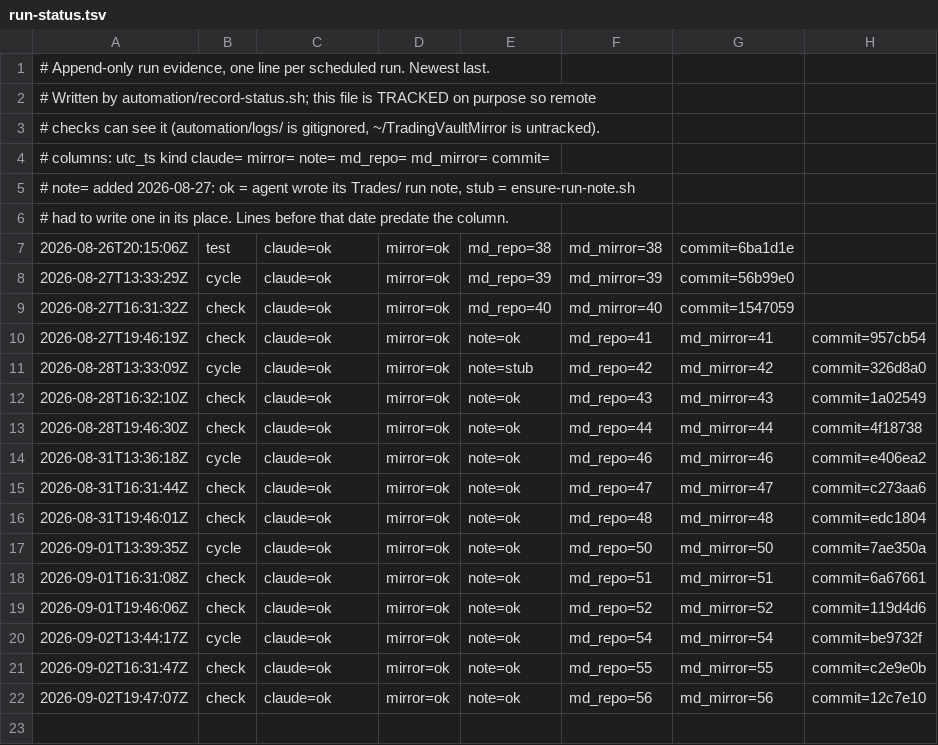
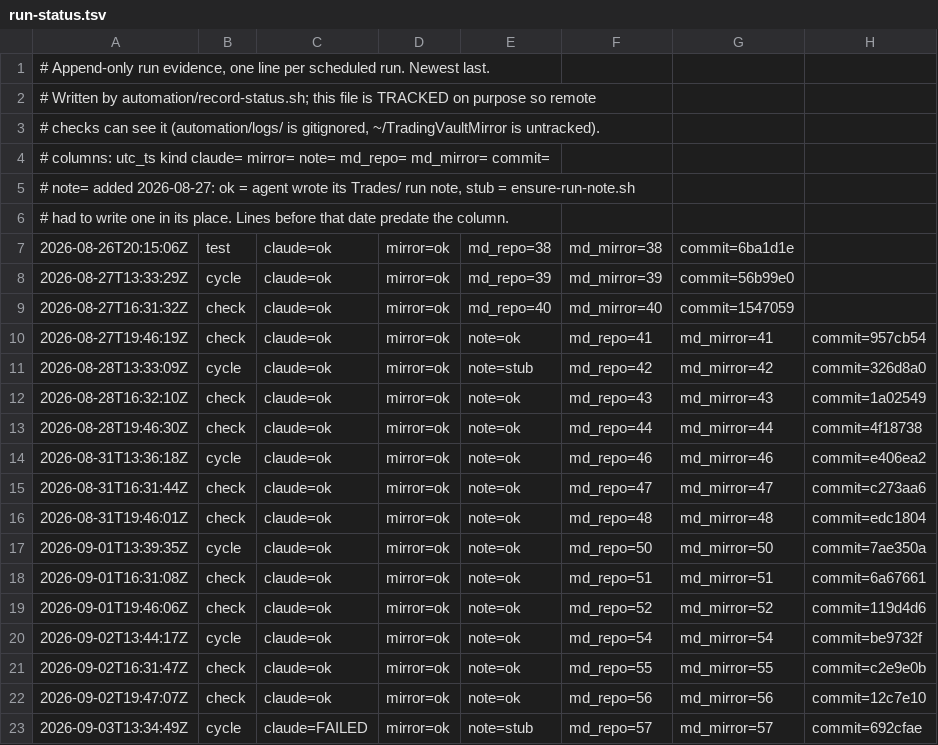
Before and after one commit to dovidlfeldman/awesome-systematic-trading, a TSV file: automation/run-status.tsv, drawn as a sheet.

Commit message:
Run status: cycle claude=FAILED mirror=ok note=stub (57/57 md)

```diff
--- a/automation/run-status.tsv
+++ b/automation/run-status.tsv
@@ -22 +22,2 @@
 2026-09-02T19:47:07Z	check	claude=ok	mirror=ok	note=ok	md_repo=56	md_mirror=56	commit=12c7e10
+2026-09-03T13:34:49Z	cycle	claude=FAILED	mirror=ok	note=stub	md_repo=57	md_mirror=57	commit=692cfae
```
